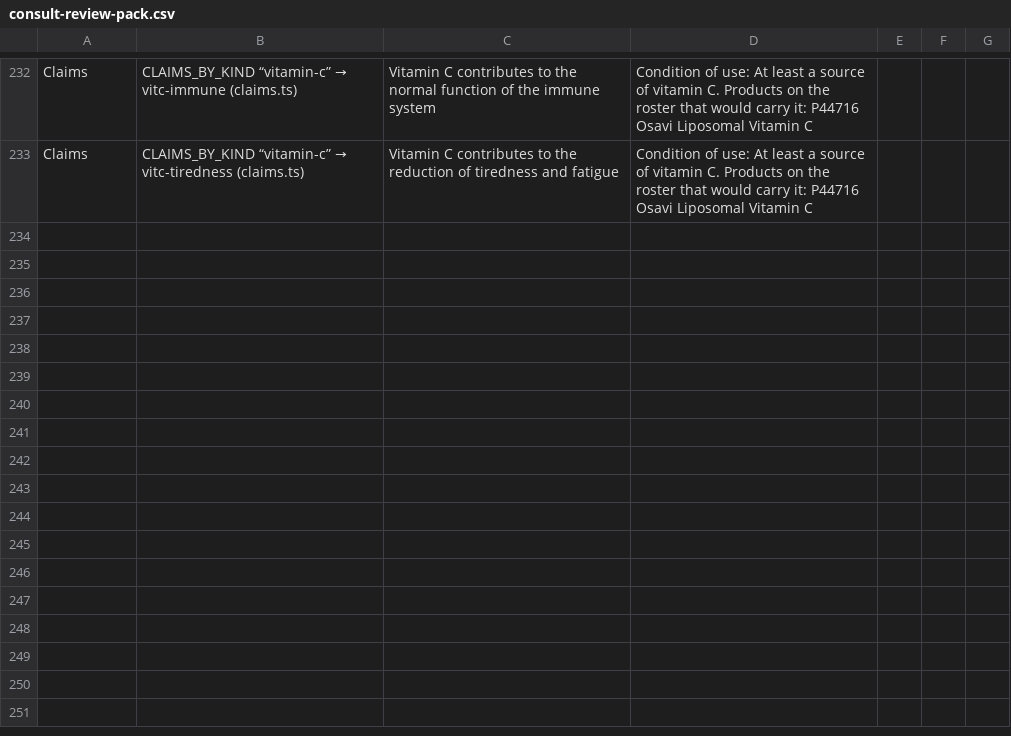
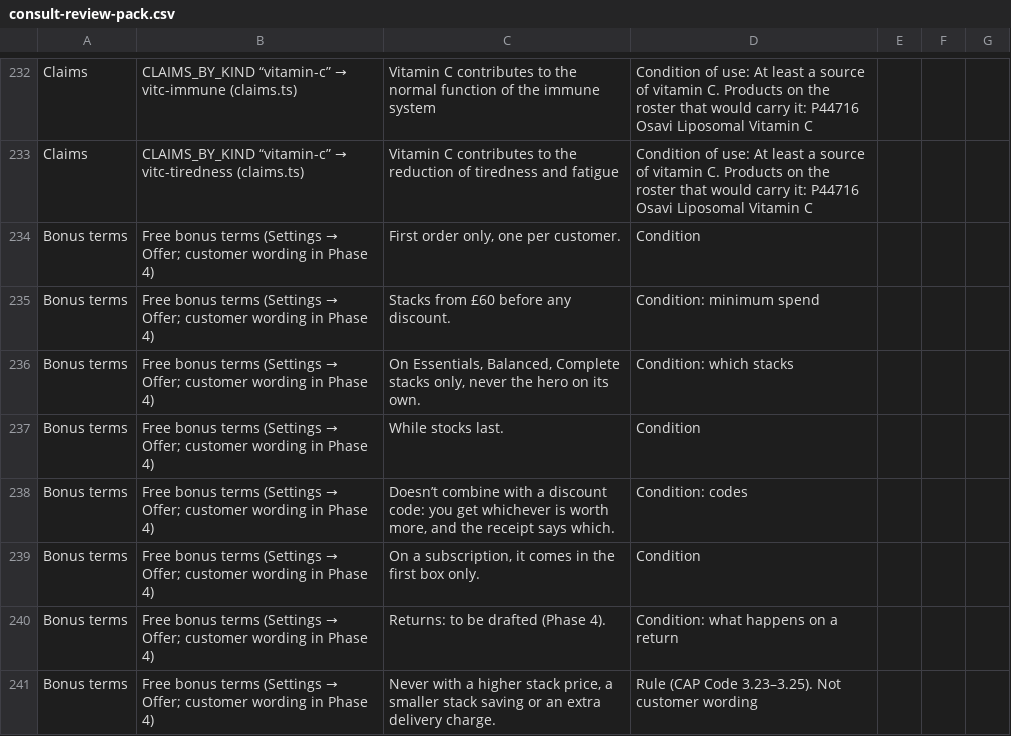
Before and after one commit to lsai1234/quiz, a CSV file: docs/consult-review-pack.csv, drawn as a sheet; only a part is shown, gaps mark what is left out; the diff names each change by its address in the sheet, - before the commit and + after, or states it on an @@ line.

```diff
--- a/docs/consult-review-pack.csv
+++ b/docs/consult-review-pack.csv
+row 234: Bonus terms | Free bonus terms (Settings → Offer; customer wording in Phase 4) | First order only, one per customer. | Condition
+row 235: Bonus terms | Free bonus terms (Settings → Offer; customer wording in Phase 4) | Stacks from £60 before any discount. | Condition: minimum spend
+row 236: Bonus terms | Free bonus terms (Settings → Offer; customer wording in Phase 4) | On Essentials, Balanced, Complete stacks only, never the hero on its own. | Condition: which stacks
+row 237: Bonus terms | Free bonus terms (Settings → Offer; customer wording in Phase 4) | While stocks last. | Condition
+row 238: Bonus terms | Free bonus terms (Settings → Offer; customer wording in Phase 4) | Doesn’t combine with a discount code: you get whichever is worth more, and the receipt says which. | Condition: codes
+row 239: Bonus terms | Free bonus terms (Settings → Offer; customer wording in Phase 4) | On a subscription, it comes in the first box only. | Condition
+row 240: Bonus terms | Free bonus terms (Settings → Offer; customer wording in Phase 4) | Returns: to be drafted (Phase 4). | Condition: what happens on a return
+row 241: Bonus terms | Free bonus terms (Settings → Offer; customer wording in Phase 4) | Never with a higher stack price, a smaller stack saving or an extra delivery charge. | Rule (CAP Code 3.23–3.25). Not customer wording
```
Also changed, not shown: 24 other files.
